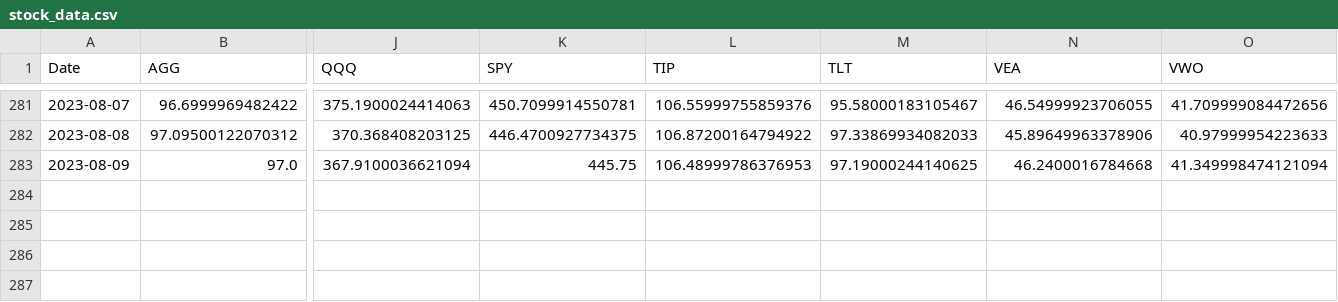
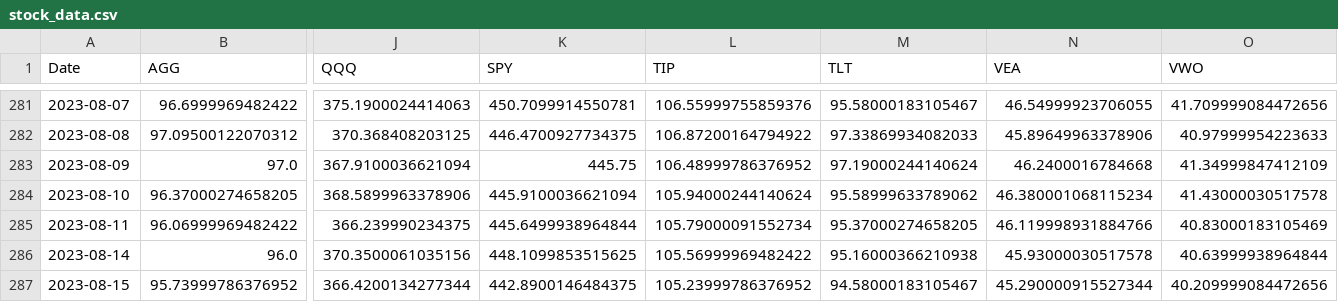
Before and after one commit to hhtwht75/quant_manager, a CSV file: stock_data.csv, drawn as a sheet; only a part is shown, gaps mark what is left out; rows hold the shown columns only; the diff names each change by its address in the sheet, - before the commit and + after, or states it on an @@ line.

Commit message:
이상한데 일단 커밋

```diff
--- a/stock_data.csv
+++ b/stock_data.csv
-L283 (TIP): 106.48999786376953
+L283 (TIP): 106.48999786376952
-M283 (TLT): 97.19000244140625
+M283 (TLT): 97.19000244140624
-O283 (VWO): 41.349998474121094
+O283 (VWO): 41.34999847412109
+row 284: 2023-08-10 | 96.37000274658205 | 368.5899963378906 | 445.9100036621094 | 105.94000244140624 | 95.58999633789062 | 46.380001068115234 | 41.43000030517578
+row 285: 2023-08-11 | 96.06999969482422 | 366.239990234375 | 445.6499938964844 | 105.79000091552734 | 95.37000274658205 | 46.119998931884766 | 40.83000183105469
+row 286: 2023-08-14 | 96.0 | 370.3500061035156 | 448.1099853515625 | 105.56999969482422 | 95.16000366210938 | 45.93000030517578 | 40.63999938964844
+row 287: 2023-08-15 | 95.73999786376952 | 366.4200134277344 | 442.8900146484375 | 105.23999786376952 | 94.58000183105467 | 45.290000915527344 | 40.209999084472656
```
